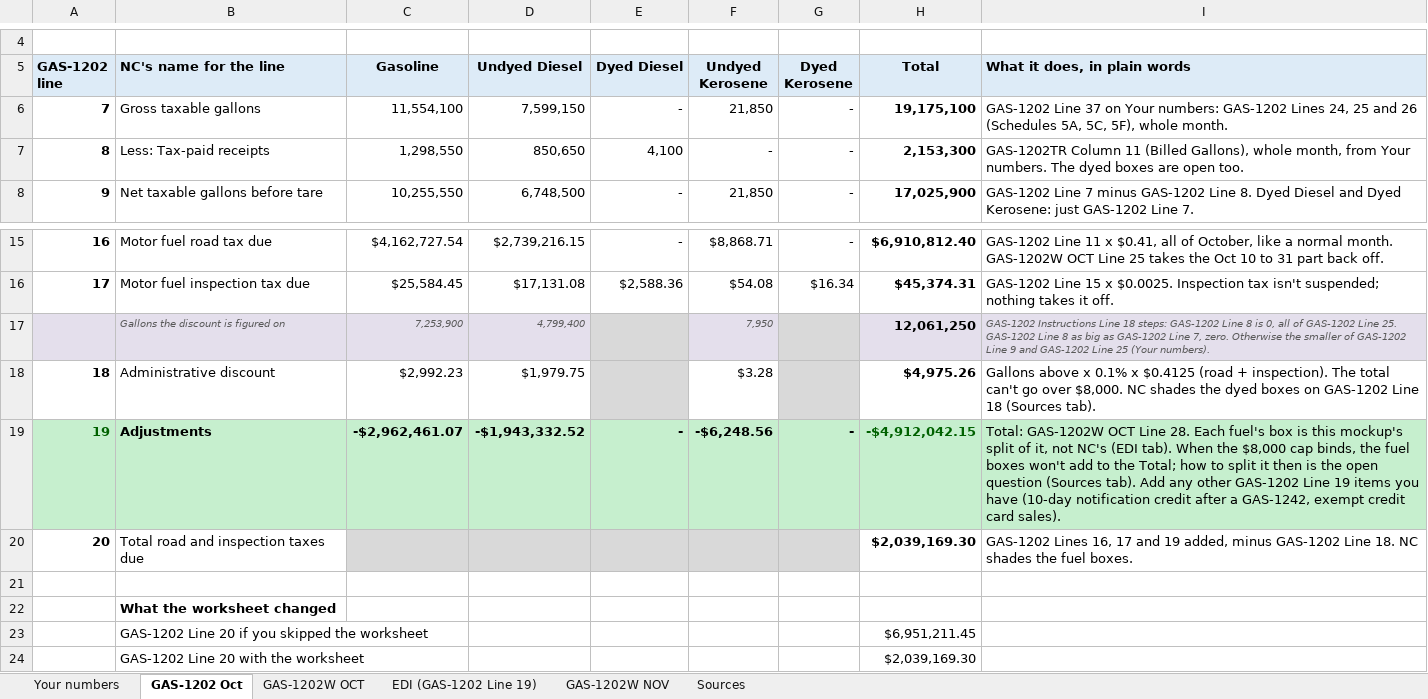
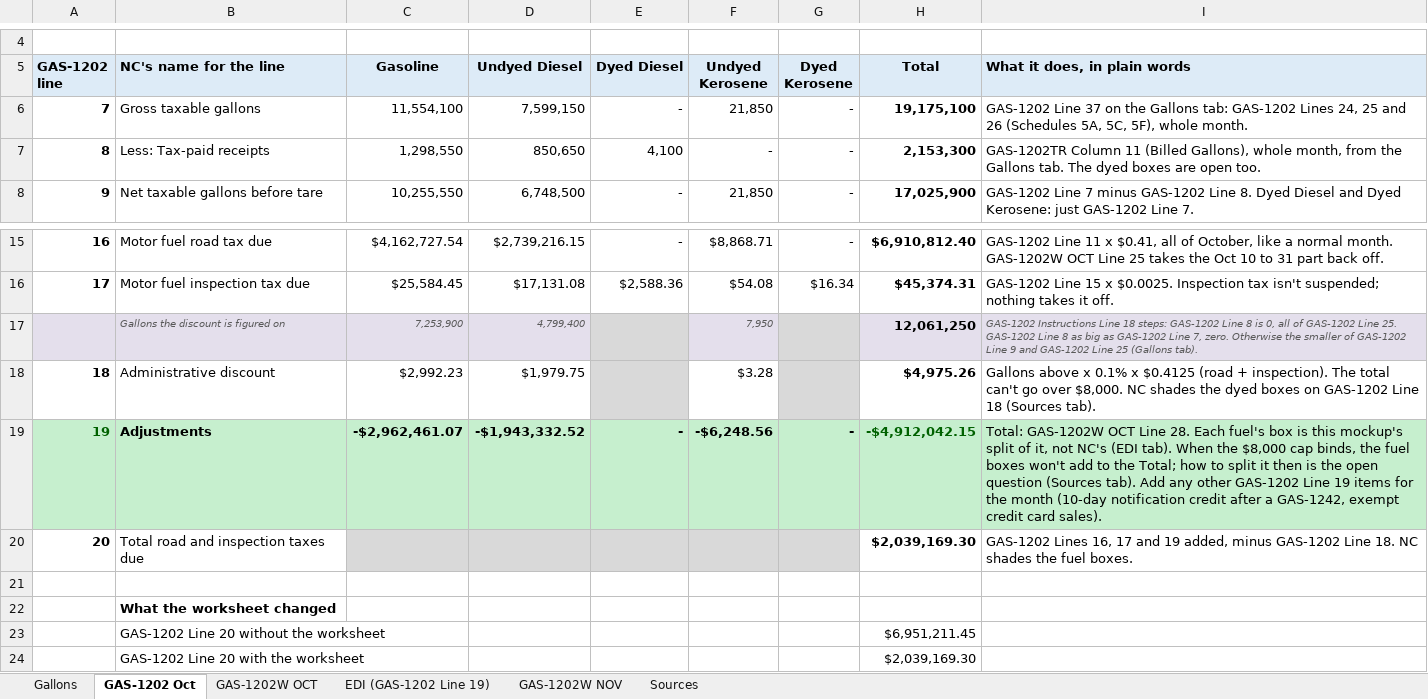
Before and after one commit to Fusemma/fuel-tax-tools, an Excel workbook: North Carolina/GAS-1202W mockup/NC GAS-1202W mockup.xlsx, sheet GAS-1202 Oct, drawn as a sheet; only a part is shown, gaps mark what is left out; values as stored, in another font and other column widths than the file's, no borders; conditional formats not drawn; the diff names each change by its address in the sheet, - before the commit and + after, or states it on an @@ line.

Commit message:
North Carolina: GAS-1202W mockup's first tab is now Gallons, and its notes drop you and your
The Your numbers tab is renamed Gallons; the formulas and named rates
that read it follow. Notes that spoke to the reader are plain commands
now, and "we" means the company. NC's own quoted words stay as NC wrote
them. Every number is the same. The README matches.

```diff
--- a/North Carolina/GAS-1202W mockup/NC GAS-1202W mockup.xlsx (sheet GAS-1202 Oct)
+++ b/North Carolina/GAS-1202W mockup/NC GAS-1202W mockup.xlsx (sheet GAS-1202 Oct)
-sheet tab: Your numbers
+sheet tab: Gallons
-I6 (What it does, in plain words): …37 on Your numbers: GAS-1202 Lines…
+I6 (What it does, in plain words): …37 on the Gallons tab: GAS-1202 Lines…
-I7 (What it does, in plain words): …month, from Your numbers. The dyed…
+I7 (What it does, in plain words): …month, from the Gallons tab. The dyed…
-I17 (What it does, in plain words): …Line 25 (Your numbers).
+I17 (What it does, in plain words): …Line 25 (Gallons tab).
-I19 (What it does, in plain words): …19 items you have (10-day notification…
+I19 (What it does, in plain words): …19 items for the month (10-day notification…
-B23 (NC's name for the line): GAS-1202 Line 20 if you skipped the worksheet
+B23 (NC's name for the line): GAS-1202 Line 20 without the worksheet
```
Also changed, not shown: sheet GAS-1202W OCT, sheet Gallons, sheet GAS-1202W NOV, sheet EDI (GAS-1202 Line 19), sheet Sources, formulas that keep their value, 1 other file.
